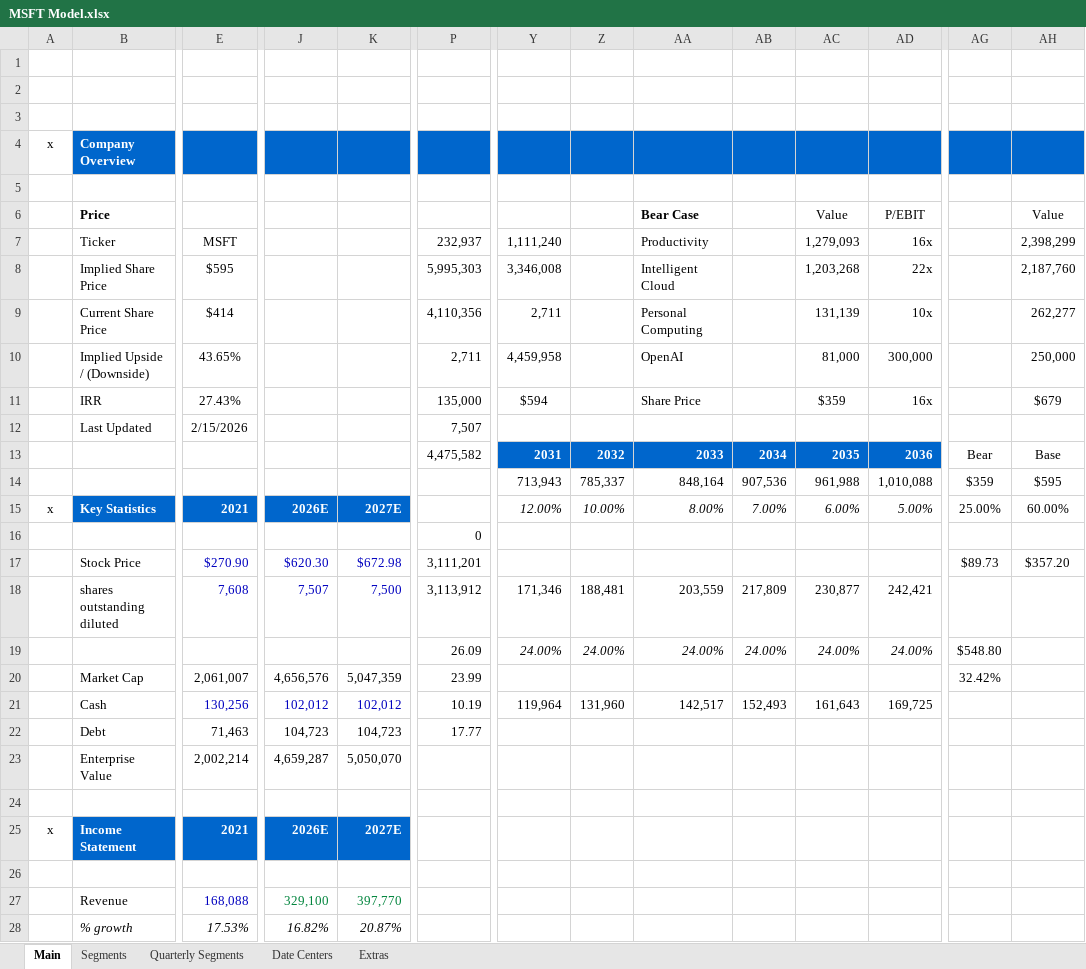
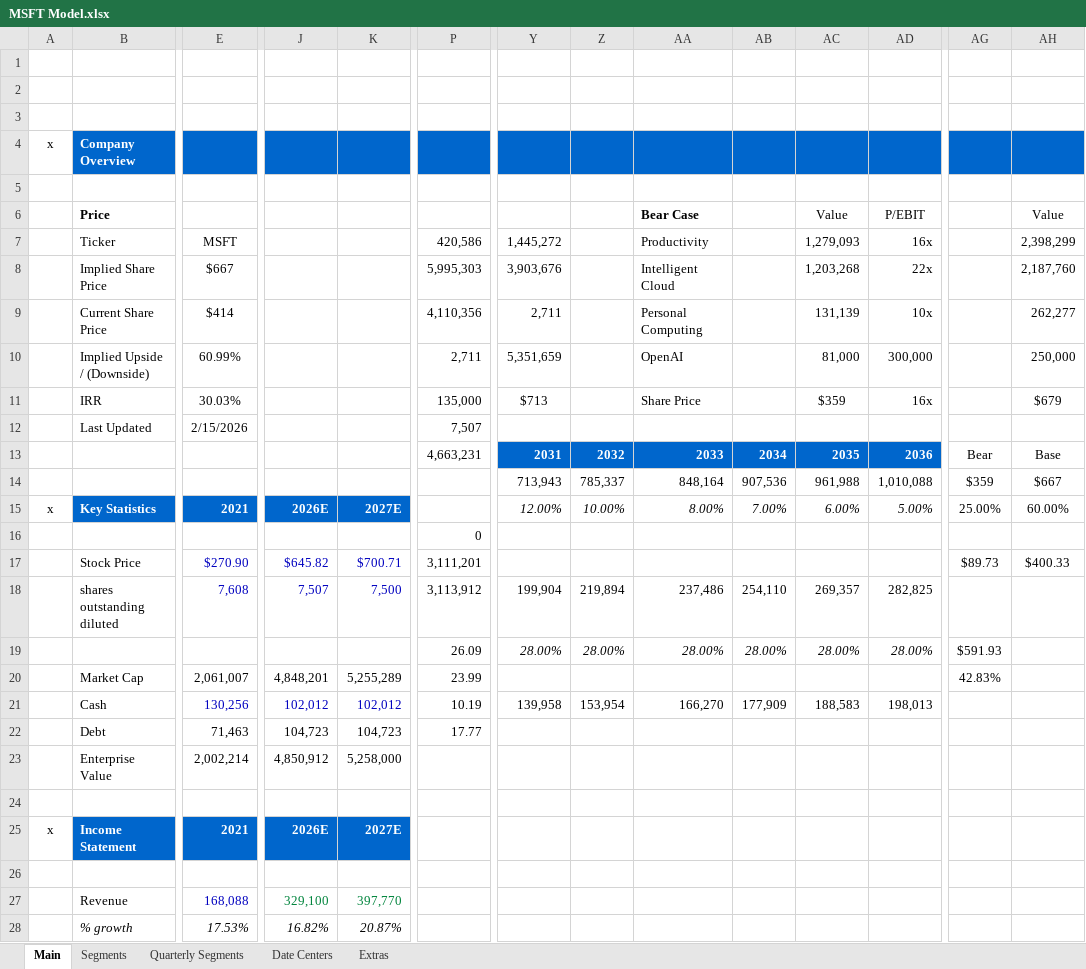
Before and after one commit to abigubi/financial-models, an Excel workbook: MSFT Model.xlsx, sheet Main, drawn as a sheet; only a part is shown, gaps mark what is left out; values as stored, in another font and other column widths than the file's, no borders; charts and pictures not drawn; removed rows and columns are numbered as before the commit, all else as after; rows hold the shown columns only; the diff covers the shown part only; the diff names each change by its address in the sheet, - before the commit and + after, or states it on an @@ line.

```diff
--- a/MSFT Model.xlsx (sheet Main)
+++ b/MSFT Model.xlsx (sheet Main)
-P7: 232,937
+P7: 420,586
-Y7: 1,111,240
+Y7: 1,445,272
-E8: $595
+E8: $667
-Y8: 3,346,008
+Y8: 3,903,676
-E10: 43.65%
+E10: 60.99%
-Y10: 4,459,958
+Y10: 5,351,659
-E11: 27.43%
+E11: 30.03%
-Y11: $594
+Y11: $713
-P13: 4,475,582
+P13: 4,663,231
-AH14 (Value): $595
+AH14 (Value): $667
-J17: $620.30
+J17: $645.82
-K17: $672.98
+K17: $700.71
-AH17 (Value): $357.20
+AH17 (Value): $400.33
-Y18: 171,346
+Y18: 199,904
-Z18: 188,481
+Z18: 219,894
-AA18 (Bear Case): 203,559
+AA18 (Bear Case): 237,486
-AB18: 217,809
+AB18: 254,110
-AC18 (Value): 230,877
+AC18 (Value): 269,357
-AD18 (P/EBIT): 242,421
+AD18 (P/EBIT): 282,825
-row 19:  |  |  |  |  | 26.09 | 24.00% | 24.00% | 24.00% | 24.00% | 24.00% | 24.00% | $548.80
+row 19:  |  |  |  |  | 26.09 | 28.00% | 28.00% | 28.00% | 28.00% | 28.00% | 28.00% | $591.93
-J20: 4,656,576
+J20: 4,848,201
-K20: 5,047,359
+K20: 5,255,289
-AG20: 32.42%
+AG20: 42.83%
-Y21: 119,964
+Y21: 139,958
-Z21: 131,960
+Z21: 153,954
-AA21 (Bear Case): 142,517
+AA21 (Bear Case): 166,270
-AB21: 152,493
+AB21: 177,909
-AC21 (Value): 161,643
+AC21 (Value): 188,583
-AD21 (P/EBIT): 169,725
+AD21 (P/EBIT): 198,013
-J23: 4,659,287
+J23: 4,850,912
-K23: 5,050,070
+K23: 5,258,000
```
Also changed, not shown: 1 added row, 1 removed row and 81 edited cells elsewhere in this sheet, sheet Quarterly Segments, sheet Segments, sheet Extras, formulas that keep their value, charts or pictures, Googl Model.xlsx, 3 other files.
